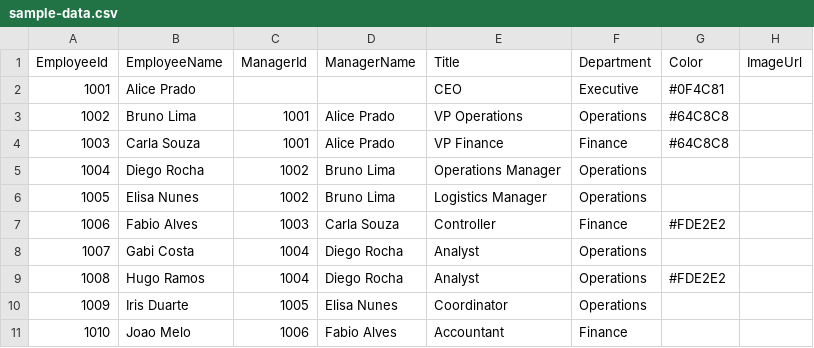
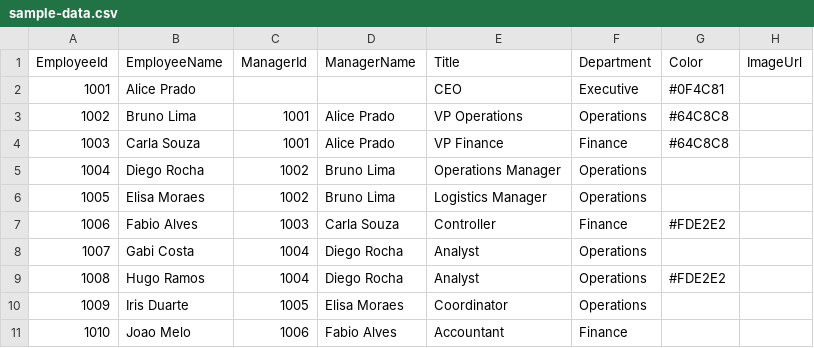
Before and after one commit to DevEduNunes/pbi-org-tree, a CSV file: sample/sample-data.csv, drawn as a sheet.

```diff
--- a/sample/sample-data.csv
+++ b/sample/sample-data.csv
@@ -5,3 +5,3 @@ EmployeeId,EmployeeName,ManagerId,ManagerName,Title,Department,Color,ImageUrl
 1004,Diego Rocha,1002,Bruno Lima,Operations Manager,Operations,,
-1005,Elisa Nunes,1002,Bruno Lima,Logistics Manager,Operations,,
+1005,Elisa Moraes,1002,Bruno Lima,Logistics Manager,Operations,,
 1006,Fabio Alves,1003,Carla Souza,Controller,Finance,#FDE2E2,
@@ -9,3 +9,3 @@ EmployeeId,EmployeeName,ManagerId,ManagerName,Title,Department,Color,ImageUrl
 1008,Hugo Ramos,1004,Diego Rocha,Analyst,Operations,#FDE2E2,
-1009,Iris Duarte,1005,Elisa Nunes,Coordinator,Operations,,
+1009,Iris Duarte,1005,Elisa Moraes,Coordinator,Operations,,
 1010,Joao Melo,1006,Fabio Alves,Accountant,Finance,,
```
Also changed, not shown: 11 other files.
